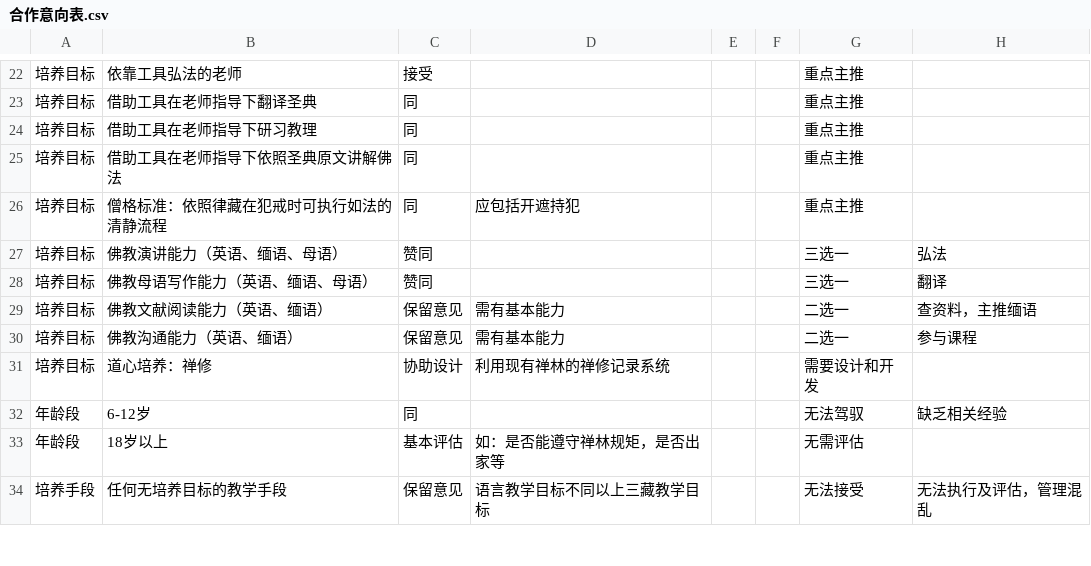
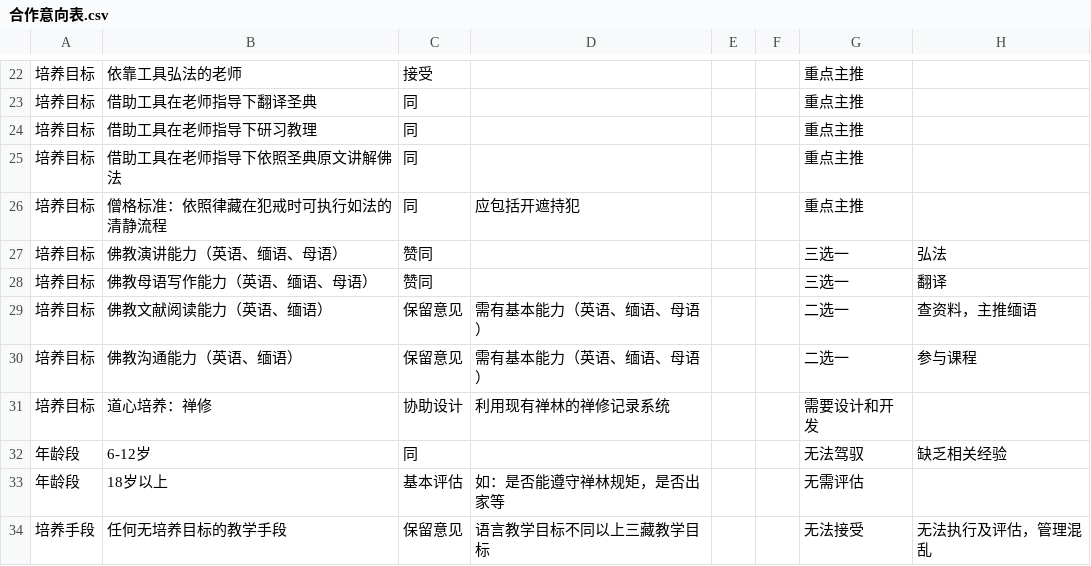
Before and after one commit to Bhikkhu-Kosalla/IAPT_Doc, a CSV file: 合作意向表.csv, drawn as a sheet; only a part is shown, gaps mark what is left out.

Commit message:
稍微增修

```diff
--- a/合作意向表.csv
+++ b/合作意向表.csv
@@ -28,4 +28,4 @@
 培养目标,佛教母语写作能力（英语、缅语、母语）,赞同,,,,三选一,翻译,""
-培养目标,佛教文献阅读能力（英语、缅语）,保留意见,需有基本能力,,,二选一,查资料，主推缅语,""
-培养目标,佛教沟通能力（英语、缅语）,保留意见,需有基本能力,,,二选一,参与课程,""
+培养目标,佛教文献阅读能力（英语、缅语）,保留意见,需有基本能力（英语、缅语、母语）,,,二选一,查资料，主推缅语,""
+培养目标,佛教沟通能力（英语、缅语）,保留意见,需有基本能力（英语、缅语、母语）,,,二选一,参与课程,""
 培养目标,道心培养：禅修,协助设计,利用现有禅林的禅修记录系统,,,需要设计和开发,,""
```
